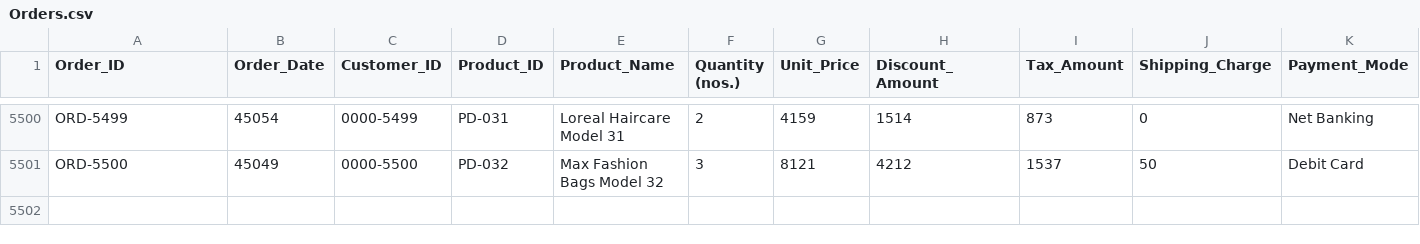
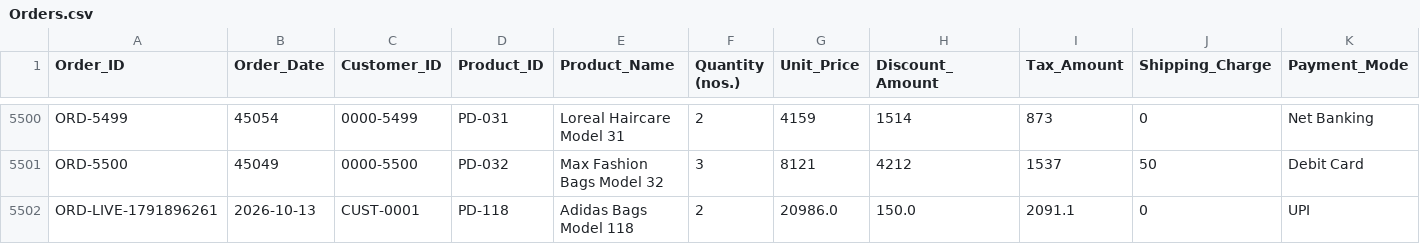
Before and after one commit to ezhil020/Ecommerce-Decision-intelligence-system, a CSV file: project_ecom_dataset/Orders.csv, drawn as a sheet; only a part is shown, gaps mark what is left out; rows hold the shown columns only; the diff names each change by its address in the sheet, - before the commit and + after, or states it on an @@ line.

```diff
--- a/project_ecom_dataset/Orders.csv
+++ b/project_ecom_dataset/Orders.csv
+row 5502: ORD-LIVE-1791896261 | 2026-10-13 | CUST-0001 | PD-118 | Adidas Bags Model 118 | 2 | 20986.0 | 150.0 | 2091.1 | 0 | UPI
```
Also changed, not shown: 7 other files.
